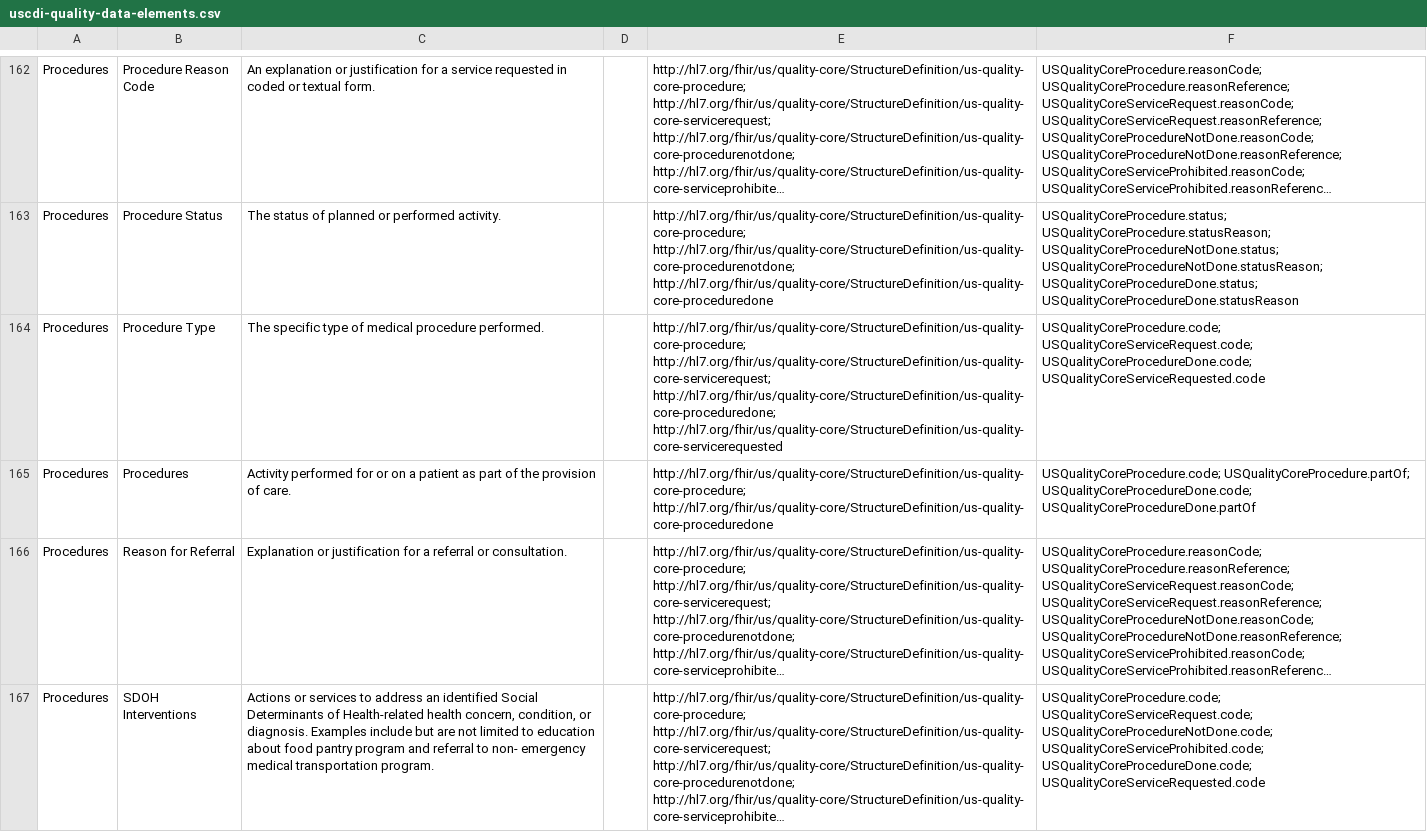
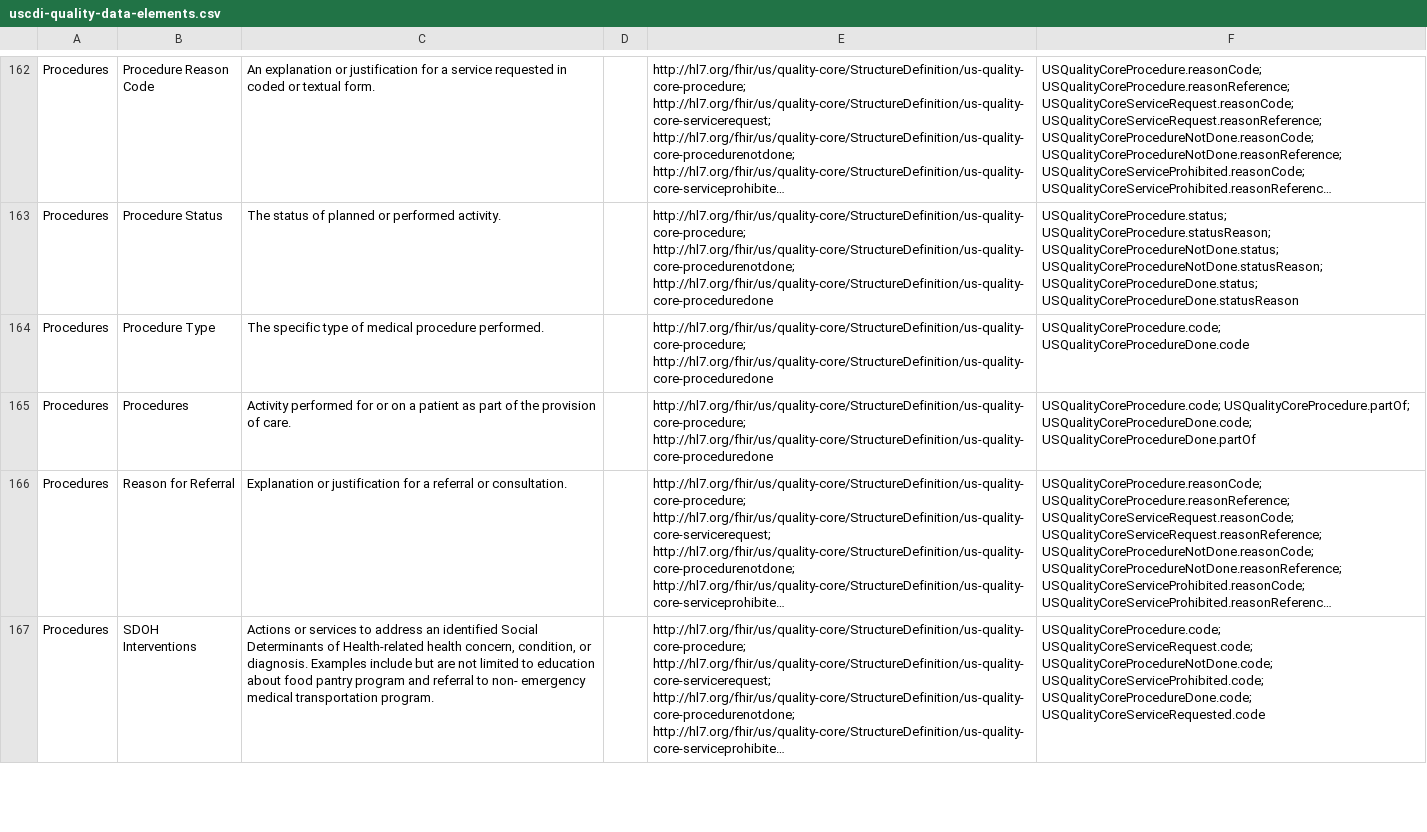
Before and after one commit to HL7/fhir-us-quality-core, a CSV file: input/images/generated/uscdi-quality-data-elements.csv, drawn as a sheet; only a part is shown, gaps mark what is left out; long unchanged cells end in …; the diff covers the shown part only.

```diff
--- a/input/images/generated/uscdi-quality-data-elements.csv
+++ b/input/images/generated/uscdi-quality-data-elements.csv
@@ -163,3 +163,3 @@
 "Procedures","Procedure Status","The status of planned or performed activity.","","http://hl7.org/fhir/us/quality-core/StructureDefinition/us-quality-core-procedure; http://hl7.org/fhir/us/quality-core/StructureDefinition/us-quality-core-procedurenotdone; http://hl7.org/fhir/us/quality-core/StructureDefinition/us-quality-core-proceduredone","USQualityCoreProcedure.status; USQualityCoreProcedure.statusReason; USQualityCoreProcedureNotDone.status; USQualityCoreProcedureNotDone.statusReason; USQualityCoreProcedureDone.status; USQualityCoreProcedureDone.statusReason"
-"Procedures","Procedure Type","The specific type of medical procedure performed.","","http://hl7.org/fhir/us/quality-core/StructureDefinition/us-quality-core-procedure; http://hl7.org/fhir/us/quality-core/StructureDefinition/us-quality-core-servicerequest; http://hl7.org/fhir/us/quality-core/StructureDefinition/us-quality-core-proceduredone; http://hl7.org/fhir/us/quality-core/StructureDefinition/us-quality-core-servicerequested","USQualityCoreProcedure.code; USQualityCoreServiceRequest.code; USQualityCoreProcedureDone.code; USQualityCoreServiceRequested.code"
+"Procedures","Procedure Type","The specific type of medical procedure performed.","","http://hl7.org/fhir/us/quality-core/StructureDefinition/us-quality-core-procedure; http://hl7.org/fhir/us/quality-core/StructureDefinition/us-quality-core-proceduredone","USQualityCoreProcedure.code; USQualityCoreProcedureDone.code"
 "Procedures","Procedures","Activity performed for or on a patient as part of the provision of care.","","http://hl7.org/fhir/us/quality-core/StructureDefinition/us-quality-core-procedure; http://hl7.org/fhir/us/quality-core/StructureDefinition/us-quality-core-proceduredone","USQualityCoreProcedure.code; USQualityCoreProcedure.partOf; USQualityCoreProcedureDone.code; USQualityCoreProcedureDone.partOf"
```
Also changed, not shown: 25 edited cells elsewhere in this file, 26 other files.
